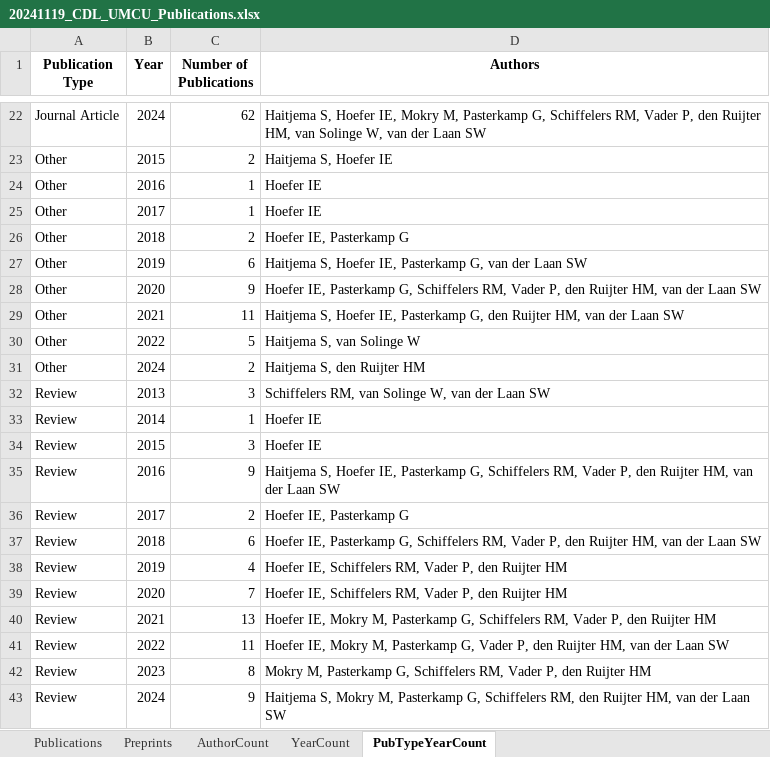
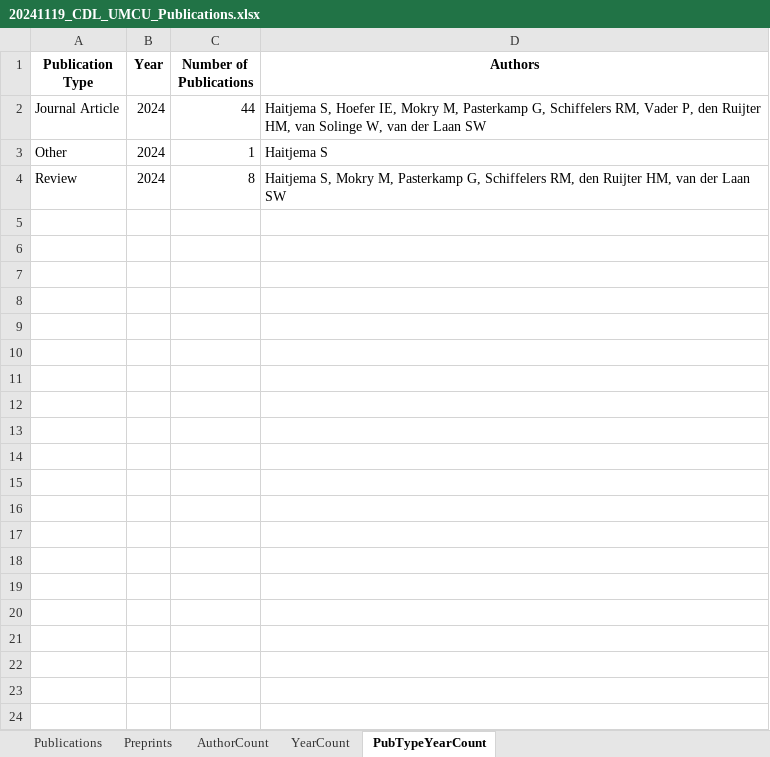
Before and after one commit to swvanderlaan/PubMed_Miner, an Excel workbook: results/20241119_CDL_UMCU_Publications.xlsx, sheet PubTypeYearCount, drawn as a sheet; only a part is shown, gaps mark what is left out; values as stored, in another font and other column widths than the file's, no borders; removed rows and columns are numbered as before the commit, all else as after; the diff covers the shown part only; the diff names each change by its address in the sheet, - before the commit and + after, or states it on an @@ line.

```diff
--- a/results/20241119_CDL_UMCU_Publications.xlsx (sheet PubTypeYearCount)
+++ b/results/20241119_CDL_UMCU_Publications.xlsx (sheet PubTypeYearCount)
-C2 (Number of Publications): 62
+C2 (Number of Publications): 44
-row 23: Other | 2015 | 2 | Haitjema S, Hoefer IE
-row 24: Other | 2016 | 1 | Hoefer IE
-row 25: Other | 2017 | 1 | Hoefer IE
-row 26: Other | 2018 | 2 | Hoefer IE, Pasterkamp G
-row 27: Other | 2019 | 6 | Haitjema S, Hoefer IE, Pasterkamp G, van der Laan SW
-row 28: Other | 2020 | 9 | Hoefer IE, Pasterkamp G, Schiffelers RM, Vader P, den Ruijter HM, van der Laan SW
-row 29: Other | 2021 | 11 | Haitjema S, Hoefer IE, Pasterkamp G, den Ruijter HM, van der Laan SW
-row 30: Other | 2022 | 5 | Haitjema S, van Solinge W
-C3 (Number of Publications): 2
+C3 (Number of Publications): 1
-D3 (Authors): Haitjema S, den Ruijter HM
+D3 (Authors): Haitjema S
-row 32: Review | 2013 | 3 | Schiffelers RM, van Solinge W, van der Laan SW
-row 33: Review | 2014 | 1 | Hoefer IE
-row 34: Review | 2015 | 3 | Hoefer IE
-row 35: Review | 2016 | 9 | Haitjema S, Hoefer IE, Pasterkamp G, Schiffelers RM, Vader P, den Ruijter HM, van der Laan SW
-row 36: Review | 2017 | 2 | Hoefer IE, Pasterkamp G
-row 37: Review | 2018 | 6 | Hoefer IE, Pasterkamp G, Schiffelers RM, Vader P, den Ruijter HM, van der Laan SW
-row 38: Review | 2019 | 4 | Hoefer IE, Schiffelers RM, Vader P, den Ruijter HM
-row 39: Review | 2020 | 7 | Hoefer IE, Schiffelers RM, Vader P, den Ruijter HM
-row 40: Review | 2021 | 13 | Hoefer IE, Mokry M, Pasterkamp G, Schiffelers RM, Vader P, den Ruijter HM
-row 41: Review | 2022 | 11 | Hoefer IE, Mokry M, Pasterkamp G, Vader P, den Ruijter HM, van der Laan SW
-row 42: Review | 2023 | 8 | Mokry M, Pasterkamp G, Schiffelers RM, Vader P, den Ruijter HM
-C4 (Number of Publications): 9
+C4 (Number of Publications): 8
```
Also changed, not shown: 20 removed rows elsewhere in this sheet, sheet Publications, sheet Preprints, sheet YearCount, sheet AuthorCount, 31 other files.
